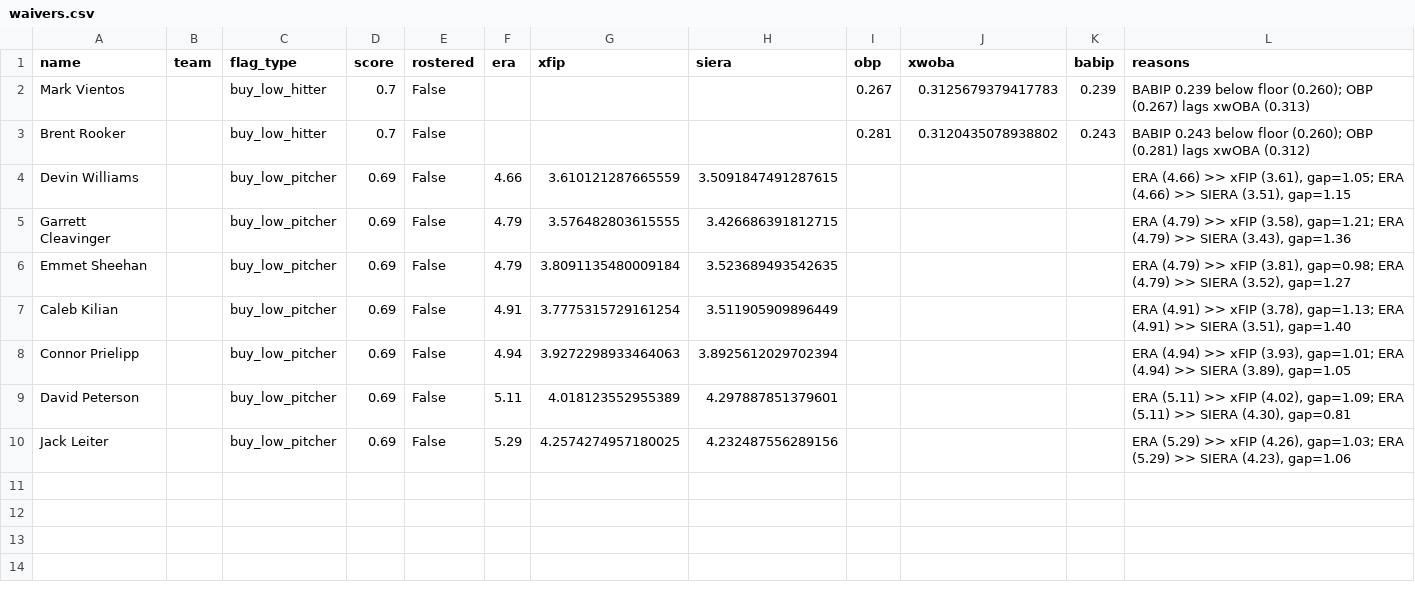
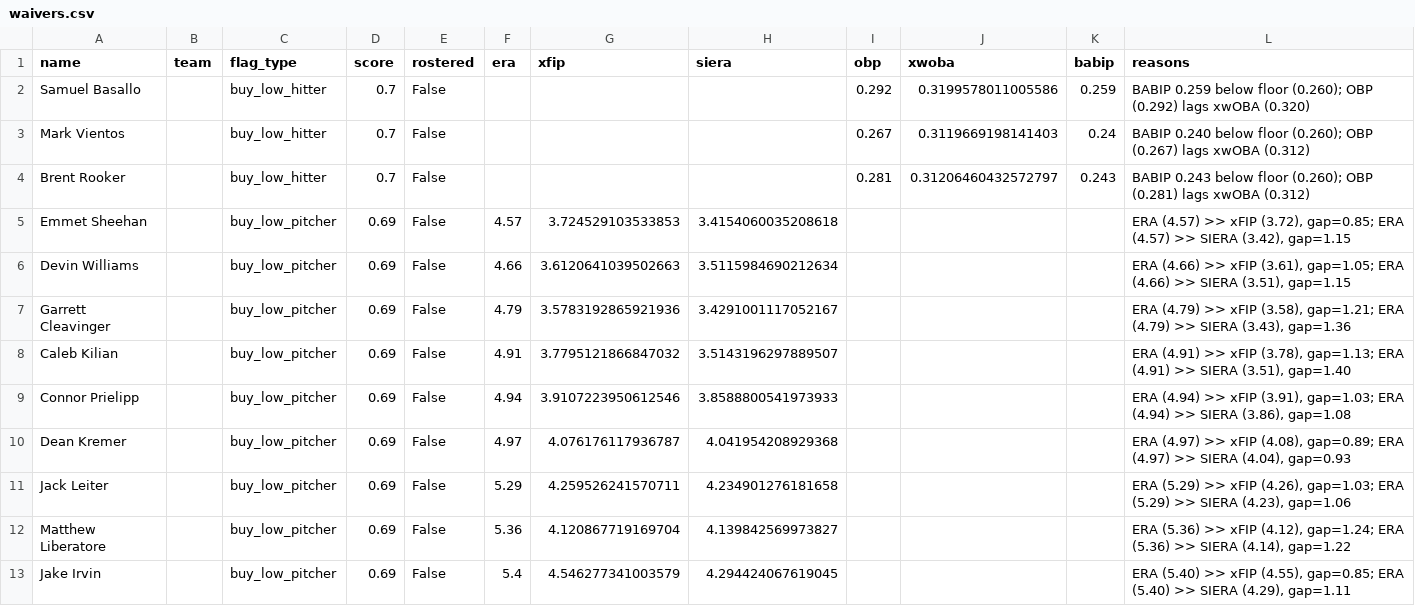
Before and after one commit to nickguarriello/pitch-slap, a CSV file: docs/data/waivers.csv, drawn as a sheet.

```diff
--- a/docs/data/waivers.csv
+++ b/docs/data/waivers.csv
@@ -1,10 +1,13 @@
 name,team,flag_type,score,rostered,era,xfip,siera,obp,xwoba,babip,reasons
-Mark Vientos,,buy_low_hitter,0.7,False,,,,0.267,0.3125679379417783,0.239,BABIP 0.239 below floor (0.260); OBP (0.267) lags xwOBA (0.313)
-Brent Rooker,,buy_low_hitter,0.7,False,,,,0.281,0.3120435078938802,0.243,BABIP 0.243 below floor (0.260); OBP (0.281) lags xwOBA (0.312)
-Devin Williams,,buy_low_pitcher,0.69,False,4.66,3.610121287665559,3.5091847491287615,,,,"ERA (4.66) >> xFIP (3.61), gap=1.05; ERA (4.66) >> SIERA (3.51), gap=1.15"
-Garrett Cleavinger,,buy_low_pitcher,0.69,False,4.79,3.576482803615555,3.426686391812715,,,,"ERA (4.79) >> xFIP (3.58), gap=1.21; ERA (4.79) >> SIERA (3.43), gap=1.36"
-Emmet Sheehan,,buy_low_pitcher,0.69,False,4.79,3.8091135480009184,3.523689493542635,,,,"ERA (4.79) >> xFIP (3.81), gap=0.98; ERA (4.79) >> SIERA (3.52), gap=1.27"
-Caleb Kilian,,buy_low_pitcher,0.69,False,4.91,3.7775315729161254,3.511905909896449,,,,"ERA (4.91) >> xFIP (3.78), gap=1.13; ERA (4.91) >> SIERA (3.51), gap=1.40"
-Connor Prielipp,,buy_low_pitcher,0.69,False,4.94,3.9272298933464063,3.8925612029702394,,,,"ERA (4.94) >> xFIP (3.93), gap=1.01; ERA (4.94) >> SIERA (3.89), gap=1.05"
-David Peterson,,buy_low_pitcher,0.69,False,5.11,4.018123552955389,4.297887851379601,,,,"ERA (5.11) >> xFIP (4.02), gap=1.09; ERA (5.11) >> SIERA (4.30), gap=0.81"
-Jack Leiter,,buy_low_pitcher,0.69,False,5.29,4.2574274957180025,4.232487556289156,,,,"ERA (5.29) >> xFIP (4.26), gap=1.03; ERA (5.29) >> SIERA (4.23), gap=1.06"
+Samuel Basallo,,buy_low_hitter,0.7,False,,,,0.292,0.3199578011005586,0.259,BABIP 0.259 below floor (0.260); OBP (0.292) lags xwOBA (0.320)
+Mark Vientos,,buy_low_hitter,0.7,False,,,,0.267,0.3119669198141403,0.24,BABIP 0.240 below floor (0.260); OBP (0.267) lags xwOBA (0.312)
+Brent Rooker,,buy_low_hitter,0.7,False,,,,0.281,0.31206460432572797,0.243,BABIP 0.243 below floor (0.260); OBP (0.281) lags xwOBA (0.312)
+Emmet Sheehan,,buy_low_pitcher,0.69,False,4.57,3.724529103533853,3.4154060035208618,,,,"ERA (4.57) >> xFIP (3.72), gap=0.85; ERA (4.57) >> SIERA (3.42), gap=1.15"
+Devin Williams,,buy_low_pitcher,0.69,False,4.66,3.6120641039502663,3.5115984690212634,,,,"ERA (4.66) >> xFIP (3.61), gap=1.05; ERA (4.66) >> SIERA (3.51), gap=1.15"
+Garrett Cleavinger,,buy_low_pitcher,0.69,False,4.79,3.5783192865921936,3.4291001117052167,,,,"ERA (4.79) >> xFIP (3.58), gap=1.21; ERA (4.79) >> SIERA (3.43), gap=1.36"
+Caleb Kilian,,buy_low_pitcher,0.69,False,4.91,3.7795121866847032,3.5143196297889507,,,,"ERA (4.91) >> xFIP (3.78), gap=1.13; ERA (4.91) >> SIERA (3.51), gap=1.40"
+Connor Prielipp,,buy_low_pitcher,0.69,False,4.94,3.9107223950612546,3.8588800541973933,,,,"ERA (4.94) >> xFIP (3.91), gap=1.03; ERA (4.94) >> SIERA (3.86), gap=1.08"
+Dean Kremer,,buy_low_pitcher,0.69,False,4.97,4.076176117936787,4.041954208929368,,,,"ERA (4.97) >> xFIP (4.08), gap=0.89; ERA (4.97) >> SIERA (4.04), gap=0.93"
+Jack Leiter,,buy_low_pitcher,0.69,False,5.29,4.259526241570711,4.234901276181658,,,,"ERA (5.29) >> xFIP (4.26), gap=1.03; ERA (5.29) >> SIERA (4.23), gap=1.06"
+Matthew Liberatore,,buy_low_pitcher,0.69,False,5.36,4.120867719169704,4.139842569973827,,,,"ERA (5.36) >> xFIP (4.12), gap=1.24; ERA (5.36) >> SIERA (4.14), gap=1.22"
+Jake Irvin,,buy_low_pitcher,0.69,False,5.4,4.546277341003579,4.294424067619045,,,,"ERA (5.40) >> xFIP (4.55), gap=0.85; ERA (5.40) >> SIERA (4.29), gap=1.11"
```
Also changed, not shown: data/player-crosswalk.csv, docs/data/matchup.csv, 11 other files.
